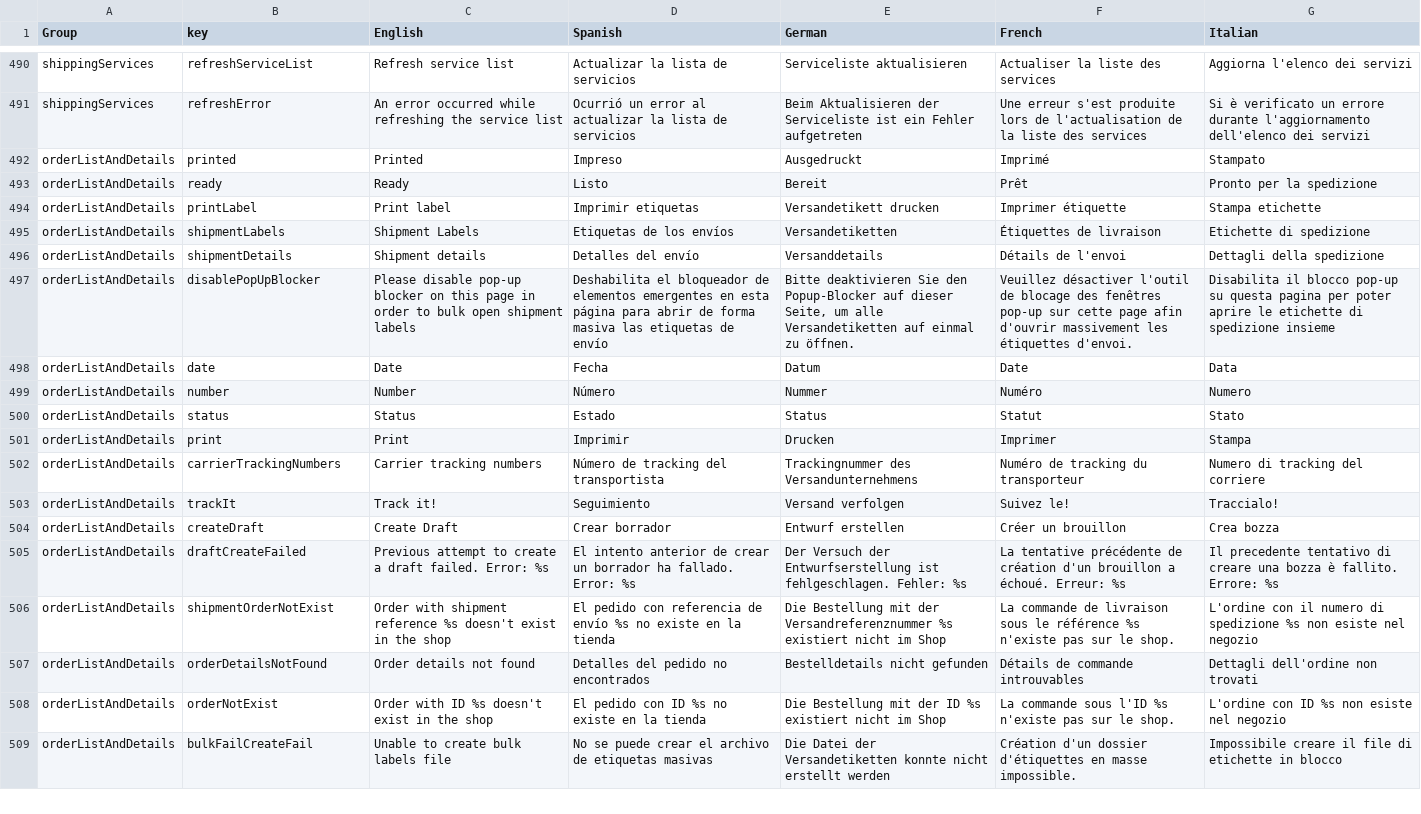
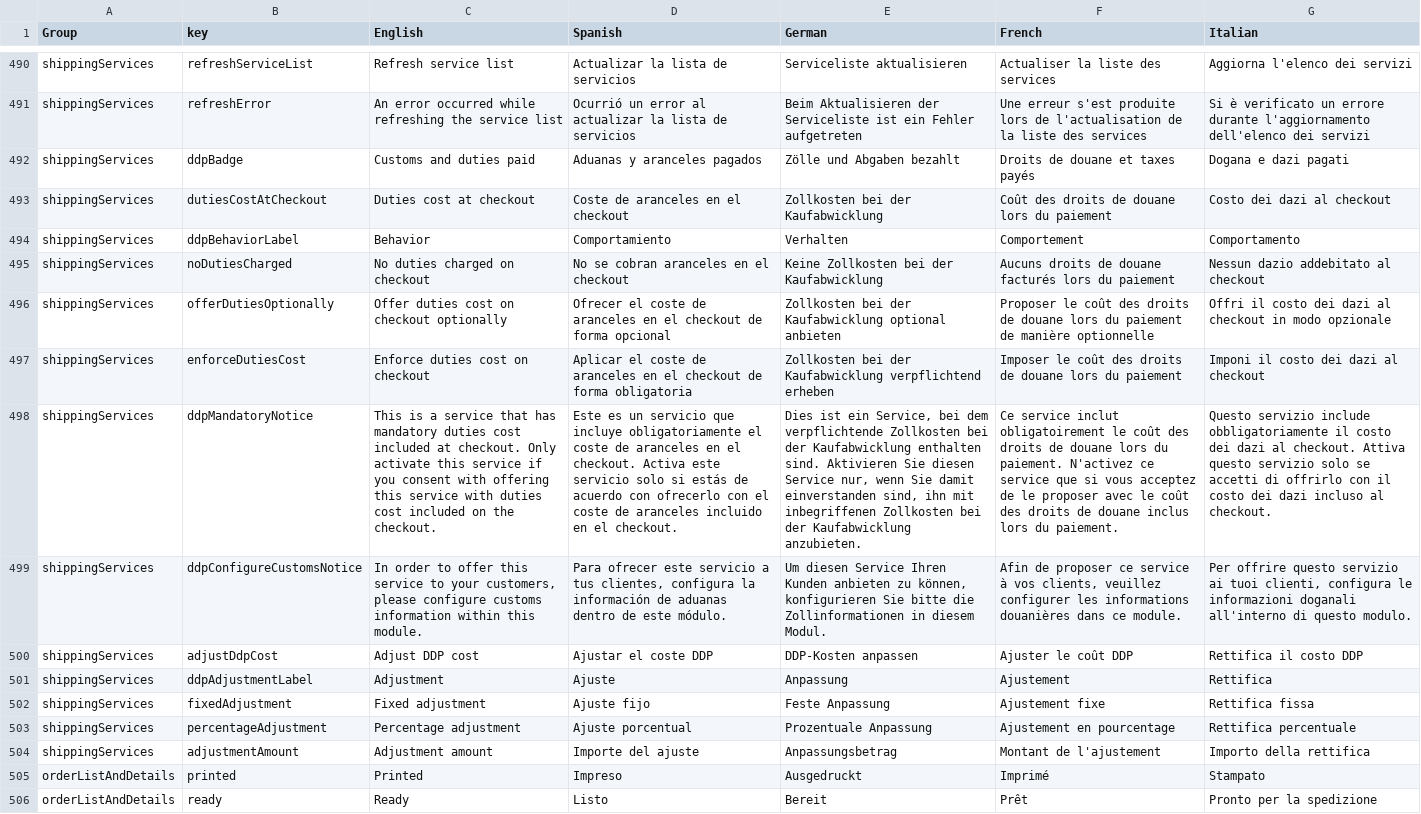
Before and after one commit to packlink-dev/prestashop_module, a CSV file: src/views/countries/translations.csv, drawn as a sheet; only a part is shown, gaps mark what is left out; the shorter side is filled out with more unchanged rows; the diff names each change by its address in the sheet, - before the commit and + after, or states it on an @@ line.

Commit message:
Add DDP support with duty-paid carriers, checkout pricing and duty labels
ISSUE: PDSI-38

```diff
--- a/src/views/countries/translations.csv
+++ b/src/views/countries/translations.csv
+row 492: shippingServices | ddpBadge | Customs and duties paid | Aduanas y aranceles pagados | Zölle und Abgaben bezahlt | Droits de douane et taxes payés | Dogana e dazi pagati
+row 493: shippingServices | dutiesCostAtCheckout | Duties cost at checkout | Coste de aranceles en el checkout | Zollkosten bei der Kaufabwicklung | Coût des droits de douane lors du paiement | Costo dei dazi al checkout
+row 494: shippingServices | ddpBehaviorLabel | Behavior | Comportamiento | Verhalten | Comportement | Comportamento
+row 495: shippingServices | noDutiesCharged | No duties charged on checkout | No se cobran aranceles en el checkout | Keine Zollkosten bei der Kaufabwicklung | Aucuns droits de douane facturés lors du paiement | Nessun dazio addebitato al checkout
+row 496: shippingServices | offerDutiesOptionally | Offer duties cost on checkout optionally | Ofrecer el coste de aranceles en el checkout de forma opcional | Zollkosten bei der Kaufabwicklung optional anbieten | Proposer le coût des droits de douane lors du paiement de manière optionnelle | Offri il costo dei dazi al checkout in modo opzionale
+row 497: shippingServices | enforceDutiesCost | Enforce duties cost on checkout | Aplicar el coste de aranceles en el checkout de forma obligatoria | Zollkosten bei der Kaufabwicklung verpflichtend erheben | Imposer le coût des droits de douane lors du paiement | Imponi il costo dei dazi al checkout
+row 498: shippingServices | ddpMandatoryNotice | This is a service that has mandatory duties cost included at checkout. Only activate this service if you consent with offering this service with duties cost included on the checkout. | Este es un servicio que incluye obligatoriamente el coste de aranceles en el checkout. Activa este servicio solo si estás de acuerdo con ofrecerlo con el coste de aranceles incluido en el checkout. | Dies ist ein Service, bei dem verpflichtende Zollkosten bei der Kaufabwicklung enthalten sind. Aktivieren Sie diesen Service nur, wenn Sie damit einverstanden sind, ihn mit inbegriffenen Zollkosten bei der Kaufabwicklung anzubieten. | Ce service inclut obligatoirement le coût des droits de douane lors du paiement. N'activez ce service que si vous acceptez de le proposer avec le coût des droits de douane inclus lors du paiement. | Questo servizio include obbligatoriamente il costo dei dazi al checkout. Attiva questo servizio solo se accetti di offrirlo con il costo dei dazi incluso al checkout.
+row 499: shippingServices | ddpConfigureCustomsNotice | In order to offer this service to your customers, please configure customs information within this module. | Para ofrecer este servicio a tus clientes, configura la información de aduanas dentro de este módulo. | Um diesen Service Ihren Kunden anbieten zu können, konfigurieren Sie bitte die Zollinformationen in diesem Modul. | Afin de proposer ce service à vos clients, veuillez configurer les informations douanières dans ce module. | Per offrire questo servizio ai tuoi clienti, configura le informazioni doganali all'interno di questo modulo.
+row 500: shippingServices | adjustDdpCost | Adjust DDP cost | Ajustar el coste DDP | DDP-Kosten anpassen | Ajuster le coût DDP | Rettifica il costo DDP
+row 501: shippingServices | ddpAdjustmentLabel | Adjustment | Ajuste | Anpassung | Ajustement | Rettifica
+row 502: shippingServices | fixedAdjustment | Fixed adjustment | Ajuste fijo | Feste Anpassung | Ajustement fixe | Rettifica fissa
+row 503: shippingServices | percentageAdjustment | Percentage adjustment | Ajuste porcentual | Prozentuale Anpassung | Ajustement en pourcentage | Rettifica percentuale
+row 504: shippingServices | adjustmentAmount | Adjustment amount | Importe del ajuste | Anpassungsbetrag | Montant de l'ajustement | Importo della rettifica
```
Also changed, not shown: 35 other files.
